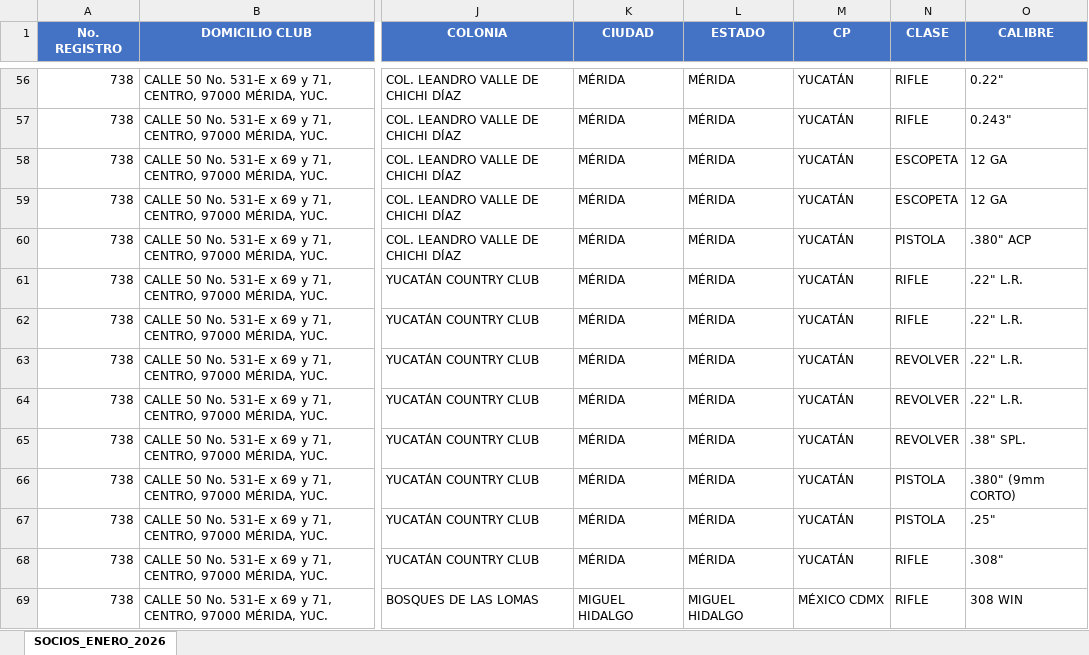
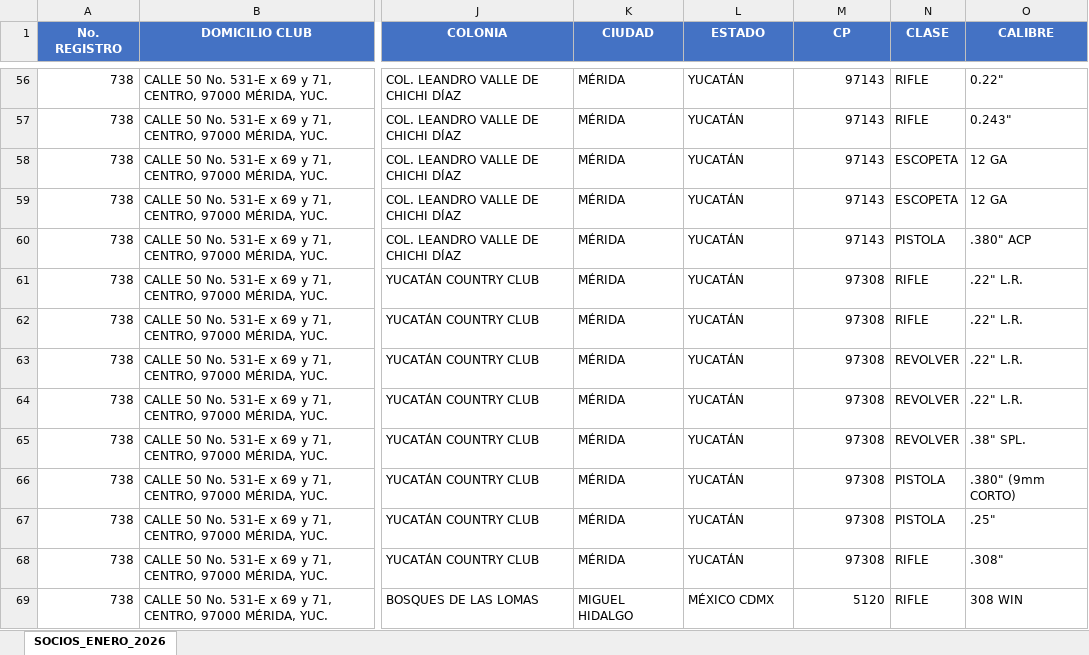
Before and after one commit to smunozsader/club-738-app, an Excel workbook: socios/FUENTE_DE_VERDAD_CLUB_738_ENERO_2026.xlsx, sheet SOCIOS_ENERO_2026, drawn as a sheet; only a part is shown, gaps mark what is left out; values as stored, in another font and other column widths than the file's, no borders; the diff covers the shown part only; the diff names each change by its address in the sheet, - before the commit and + after, or states it on an @@ line.

Commit message:
fix(data): Corregir FUENTE_DE_VERDAD.xlsx - Columnas ESTADO y CP sincronizadas
- ESTADO: 279 registros corregidos (MÉRIDA -> YUCATÁN)
- CP: 286 registros corregidos (códigos postales restaurados)
- Total: 565 correcciones basadas en archivo histórico
- Auditoría post-fix: 0 diferencias encontradas
- Documento: docs/AUDITORIA_FUENTE_VERDAD_17_ENE_2026.md

```diff
--- a/socios/FUENTE_DE_VERDAD_CLUB_738_ENERO_2026.xlsx (sheet SOCIOS_ENERO_2026)
+++ b/socios/FUENTE_DE_VERDAD_CLUB_738_ENERO_2026.xlsx (sheet SOCIOS_ENERO_2026)
-L56:L68 (ESTADO): MÉRIDA
+L56:L68 (ESTADO): YUCATÁN
-M56:M60 (CP): YUCATÁN
+M56:M60 (CP): 97143
-M61:M68 (CP): YUCATÁN
+M61:M68 (CP): 97308
-L69 (ESTADO): MIGUEL HIDALGO
+L69 (ESTADO): MÉXICO CDMX
-M69 (CP): MÉXICO CDMX
+M69 (CP): 5120
```
Also changed, not shown: 537 edited cells elsewhere in this sheet, 1 other file.
